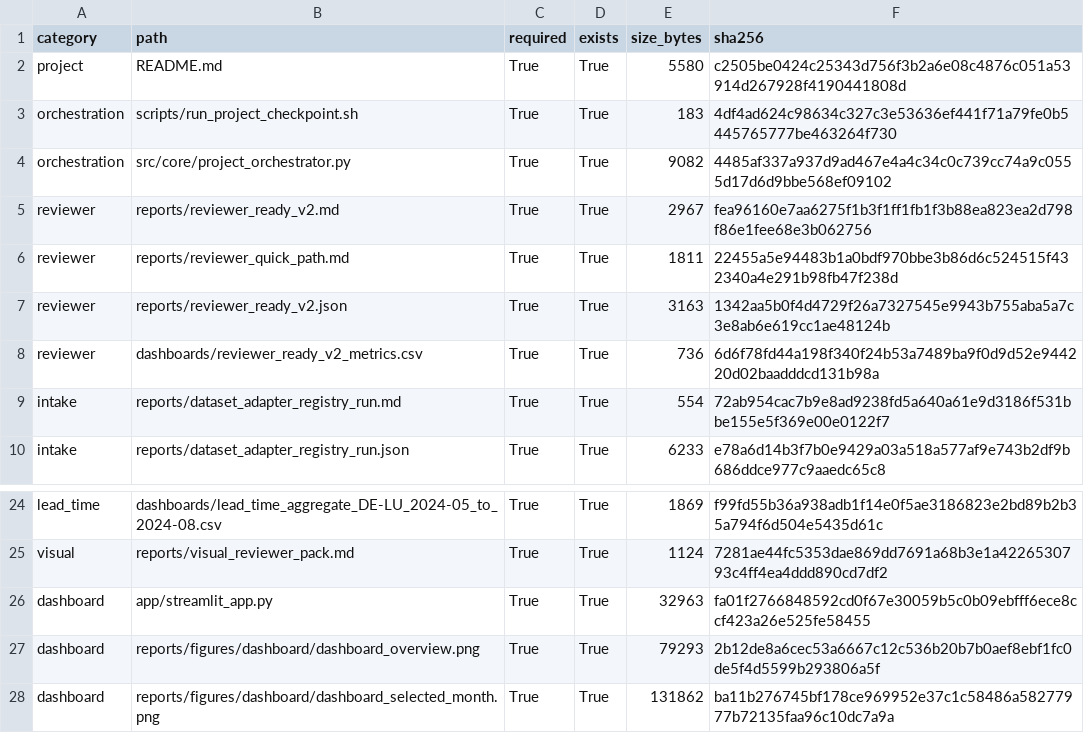
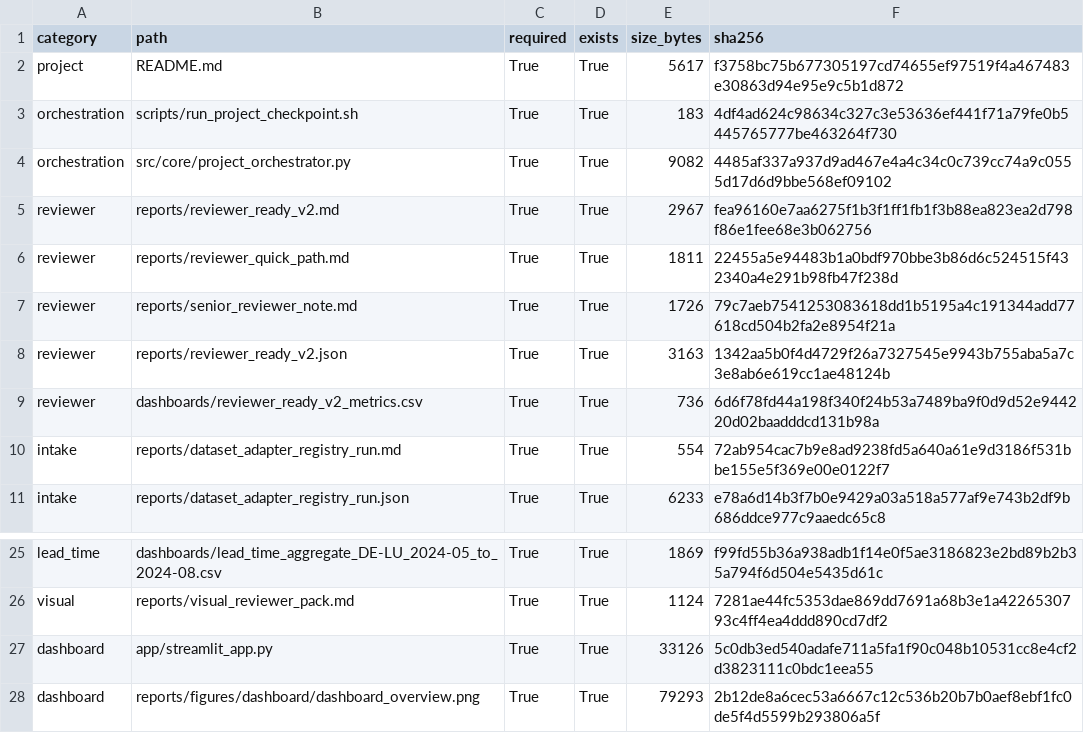
Before and after one commit to mr-okhovat/de-lu-power-risk-intelligence, a CSV file: dashboards/project_artifact_manifest.csv, drawn as a sheet; only a part is shown, gaps mark what is left out; the shorter side is filled out with more unchanged rows.

Commit message:
Phase 16D: add senior reviewer package

```diff
--- a/dashboards/project_artifact_manifest.csv
+++ b/dashboards/project_artifact_manifest.csv
@@ -1,3 +1,3 @@
 category,path,required,exists,size_bytes,sha256
-project,README.md,True,True,5580,c2505be0424c25343d756f3b2a6e08c4876c051a53914d267928f4190441808d
+project,README.md,True,True,5617,f3758bc75b677305197cd74655ef97519f4a467483e30863d94e95e9c5b1d872
 orchestration,scripts/run_project_checkpoint.sh,True,True,183,4df4ad624c98634c327c3e53636ef441f71a79fe0b5445765777be463264f730
@@ -6,2 +6,3 @@ reviewer,reports/reviewer_ready_v2.md,True,True,2967,fea96160e7aa6275f1b3f1ff1fb
 reviewer,reports/reviewer_quick_path.md,True,True,1811,22455a5e94483b1a0bdf970bbe3b86d6c524515f432340a4e291b98fb47f238d
+reviewer,reports/senior_reviewer_note.md,True,True,1726,79c7aeb7541253083618dd1b5195a4c191344add77618cd504b2fa2e8954f21a
 reviewer,reports/reviewer_ready_v2.json,True,True,3163,1342aa5b0f4d4729f26a7327545e9943b755aba5a7c3e8ab6e619cc1ae48124b
@@ -25,3 +26,3 @@ lead_time,dashboards/lead_time_aggregate_DE-LU_2024-05_to_2024-08.csv,True,True,
 visual,reports/visual_reviewer_pack.md,True,True,1124,7281ae44fc5353dae869dd7691a68b3e1a4226530793c4ff4ea4ddd890cd7df2
-dashboard,app/streamlit_app.py,True,True,32963,fa01f2766848592cd0f67e30059b5c0b09ebfff6ece8ccf423a26e525fe58455
+dashboard,app/streamlit_app.py,True,True,33126,5c0db3ed540adafe711a5fa1f90c048b10531cc8e4cf2d3823111c0bdc1eea55
 dashboard,reports/figures/dashboard/dashboard_overview.png,True,True,79293,2b12de8a6cec53a6667c12c536b20b7b0aef8ebf1fc0de5f4d5599b293806a5f
```
Also changed, not shown: 8 other files.
